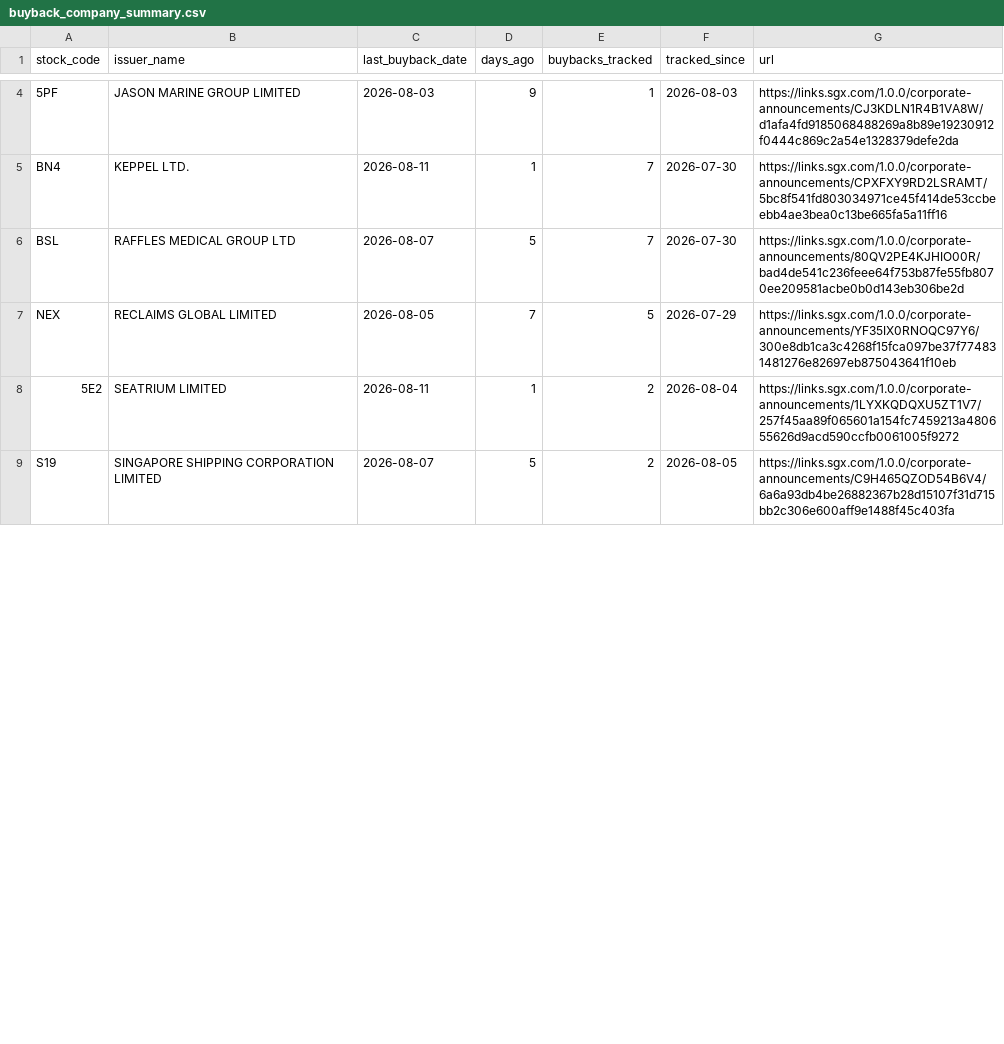
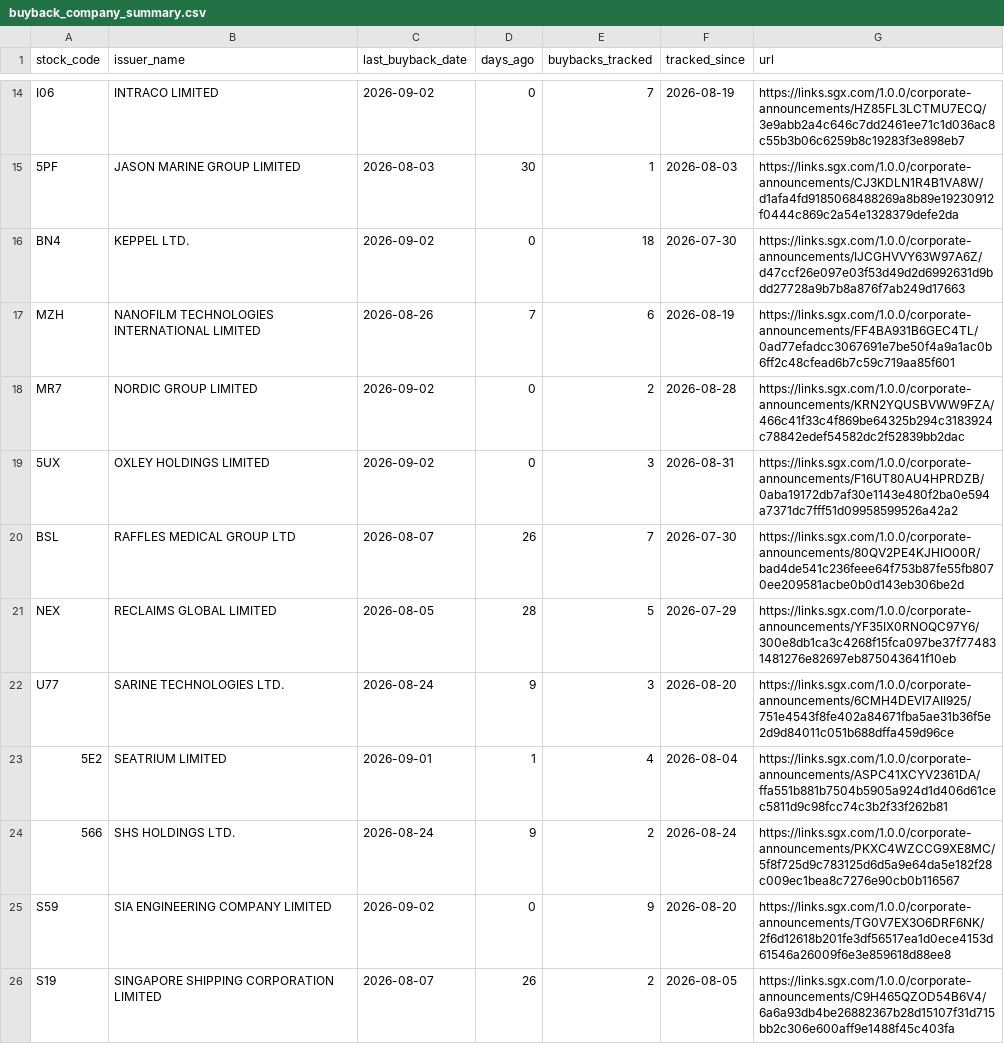
Before and after one commit to ferlyntanyj/Claude-Telegram-bot, a CSV file: output/buyback_company_summary.csv, drawn as a sheet; only a part is shown, gaps mark what is left out; addresses are those after the commit; the diff covers the shown part only; the diff names each change by its address in the sheet, - before the commit and + after, or states it on an @@ line.

```diff
--- a/output/buyback_company_summary.csv
+++ b/output/buyback_company_summary.csv
+row 14: I06 | INTRACO LIMITED | 2026-09-02 | 0 | 7 | 2026-08-19 | https://links.sgx.com/1.0.0/corporate-announcements/HZ85FL3LCTMU7ECQ/3e9abb2a4c646c7dd2461ee71c1d036ac8c55b3b06c6259b8c19283f3e898eb7
-D15 (days_ago): 9
+D15 (days_ago): 30
-C16 (last_buyback_date): 2026-08-11
+C16 (last_buyback_date): 2026-09-02
-D16 (days_ago): 1
+D16 (days_ago): 0
-E16 (buybacks_tracked): 7
+E16 (buybacks_tracked): 18
-G16 (url): https://links.sgx.com/1.0.0/corporate-announcements/CPXFXY9RD2LSRAMT/5bc8f541fd803034971ce45f414de53ccbeebb4ae3bea0c13be665fa5a11ff16
+G16 (url): https://links.sgx.com/1.0.0/corporate-announcements/IJCGHVVY63W97A6Z/d47ccf26e097e03f53d49d2d6992631d9bdd27728a9b7b8a876f7ab249d17663
+row 17: MZH | NANOFILM TECHNOLOGIES INTERNATIONAL LIMITED | 2026-08-26 | 7 | 6 | 2026-08-19 | https://links.sgx.com/1.0.0/corporate-announcements/FF4BA931B6GEC4TL/0ad77efadcc3067691e7be50f4a9a1ac0b6ff2c48cfead6b7c59c719aa85f601
+row 18: MR7 | NORDIC GROUP LIMITED | 2026-09-02 | 0 | 2 | 2026-08-28 | https://links.sgx.com/1.0.0/corporate-announcements/KRN2YQUSBVWW9FZA/466c41f33c4f869be64325b294c3183924c78842edef54582dc2f52839bb2dac
+row 19: 5UX | OXLEY HOLDINGS LIMITED | 2026-09-02 | 0 | 3 | 2026-08-31 | https://links.sgx.com/1.0.0/corporate-announcements/F16UT80AU4HPRDZB/0aba19172db7af30e1143e480f2ba0e594a7371dc7fff51d09958599526a42a2
-D20 (days_ago): 5
+D20 (days_ago): 26
-D21 (days_ago): 7
+D21 (days_ago): 28
+row 22: U77 | SARINE TECHNOLOGIES LTD. | 2026-08-24 | 9 | 3 | 2026-08-20 | https://links.sgx.com/1.0.0/corporate-announcements/6CMH4DEVI7AII925/751e4543f8fe402a84671fba5ae31b36f5e2d9d84011c051b688dffa459d96ce
-C23 (last_buyback_date): 2026-08-11
+C23 (last_buyback_date): 2026-09-01
-E23 (buybacks_tracked): 2
+E23 (buybacks_tracked): 4
-G23 (url): https://links.sgx.com/1.0.0/corporate-announcements/1LYXKQDQXU5ZT1V7/257f45aa89f065601a154fc7459213a480655626d9acd590ccfb0061005f9272
+G23 (url): https://links.sgx.com/1.0.0/corporate-announcements/ASPC41XCYV2361DA/ffa551b881b7504b5905a924d1d406d61cec5811d9c98fcc74c3b2f33f262b81
+row 24: 566 | SHS HOLDINGS LTD. | 2026-08-24 | 9 | 2 | 2026-08-24 | https://links.sgx.com/1.0.0/corporate-announcements/PKXC4WZCCG9XE8MC/5f8f725d9c783125d6d5a9e64da5e182f28c009ec1bea8c7276e90cb0b116567
+row 25: S59 | SIA ENGINEERING COMPANY LIMITED | 2026-09-02 | 0 | 9 | 2026-08-20 | https://links.sgx.com/1.0.0/corporate-announcements/TG0V7EX3O6DRF6NK/2f6d12618b201fe3df56517ea1d0ece4153d61546a26009f6e3e859618d88ee8
-D26 (days_ago): 5
+D26 (days_ago): 26
```
Also changed, not shown: 16 added rows and 10 edited cells elsewhere in this file, output/buyback_alert.csv, 6 other files.
